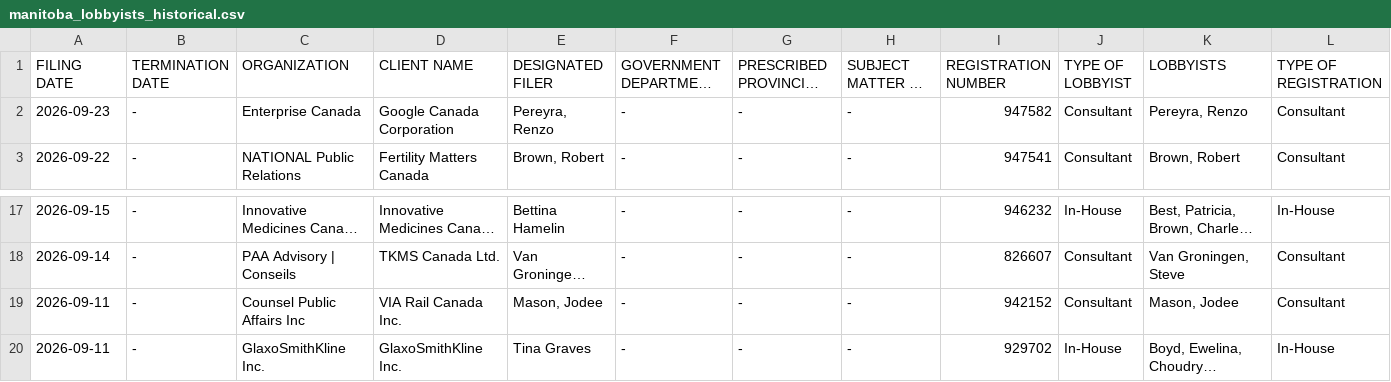
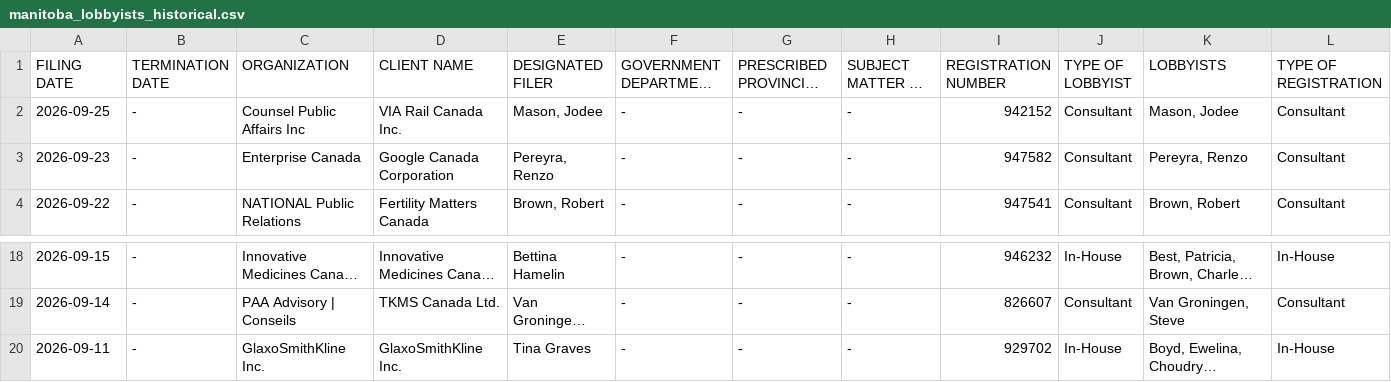
Before and after one commit to J7892/canada-lobbyist-tracker, a CSV file: manitoba/manitoba_lobbyists_historical.csv, drawn as a sheet; only a part is shown, gaps mark what is left out; long unchanged cells end in …; removed rows and columns are numbered as before the commit, all else as after; rows hold the shown columns only; the diff names each change by its address in the sheet, - before the commit and + after, or states it on an @@ line.

```diff
--- a/manitoba/manitoba_lobbyists_historical.csv
+++ b/manitoba/manitoba_lobbyists_historical.csv
+row 2: 2026-09-25 | - | Counsel Public Affairs Inc | VIA Rail Canada Inc. | Mason, Jodee | - | - | - | 942152 | Consultant | Mason, Jodee | Consultant
-row 19: 2026-09-11 | - | Counsel Public Affairs Inc | VIA Rail Canada Inc. | Mason, Jodee | - | - | - | 942152 | Consultant | Mason, Jodee | Consultant
```
Also changed, not shown: 3 other files.
